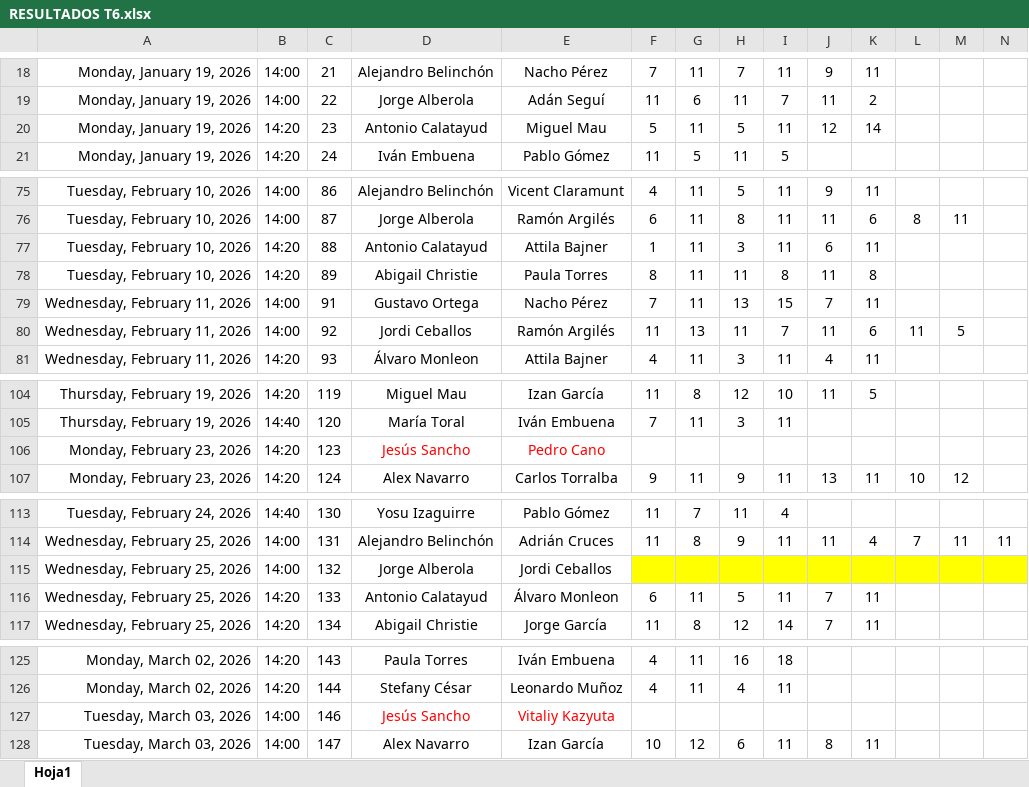
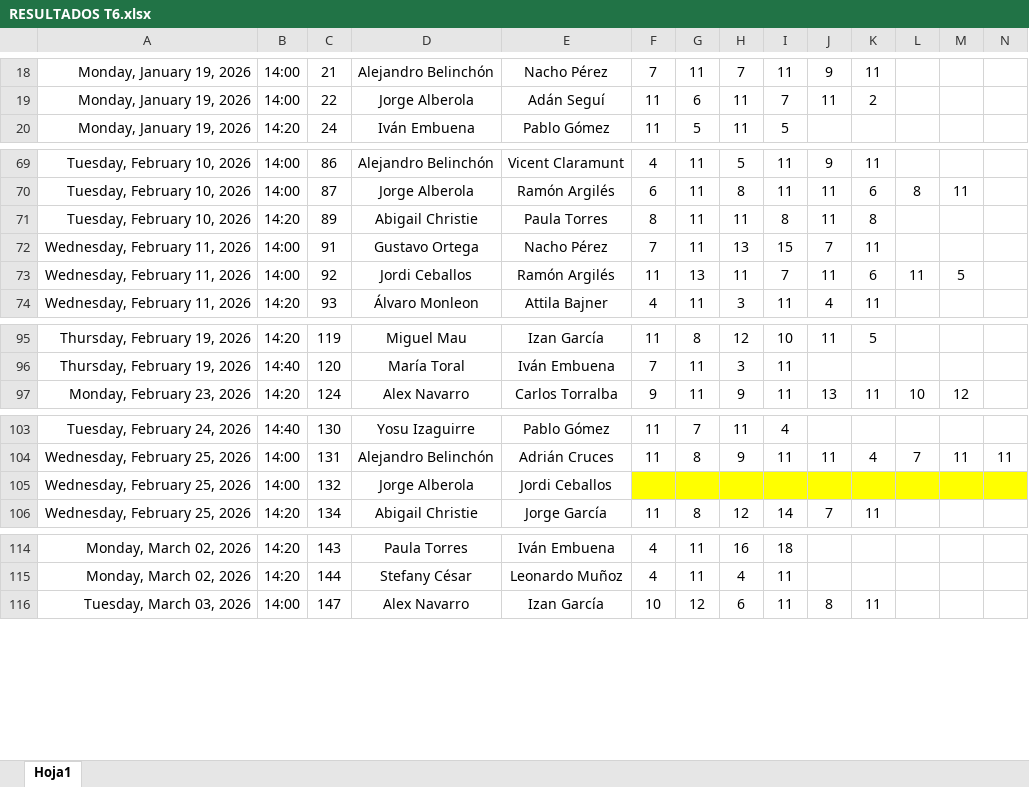
Before and after one commit to Ruseral84/pp_consulta, an Excel workbook: RESULTADOS T6.xlsx, sheet Hoja1, drawn as a sheet; only a part is shown, gaps mark what is left out; values as stored, in another font and other column widths than the file's, no borders; rows hold the shown columns only; the diff covers the shown part only; the diff names each change by its address in the sheet, - before the commit and + after, or states it on an @@ line.

```diff
--- a/RESULTADOS T6.xlsx (sheet Hoja1)
+++ b/RESULTADOS T6.xlsx (sheet Hoja1)
-row 20: Monday, January 19, 2026 | 14:20 | 23 | Antonio Calatayud | Miguel Mau | 5 | 11 | 5 | 11 | 12 | 14
-row 77: Tuesday, February 10, 2026 | 14:20 | 88 | Antonio Calatayud | Attila Bajner | 1 | 11 | 3 | 11 | 6 | 11
-row 106: Monday, February 23, 2026 | 14:20 | 123 | Jesús Sancho | Pedro Cano
-row 116: Wednesday, February 25, 2026 | 14:20 | 133 | Antonio Calatayud | Álvaro Monleon | 6 | 11 | 5 | 11 | 7 | 11
-row 127: Tuesday, March 03, 2026 | 14:00 | 146 | Jesús Sancho | Vitaliy Kazyuta
```
Also changed, not shown: 12 removed rows elsewhere in this sheet, JUGADORES T6.xlsx.
